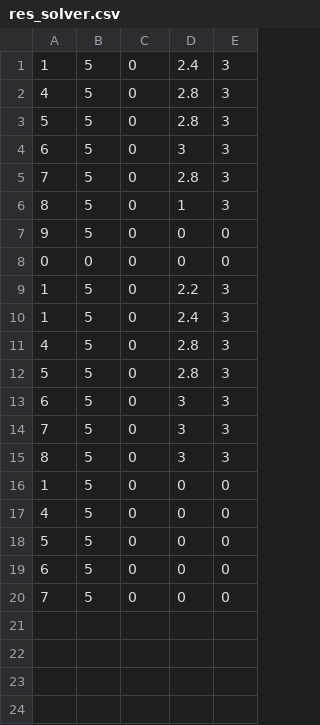
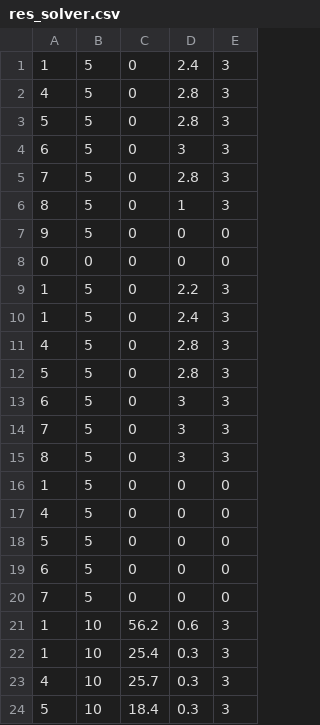
Before and after one commit to amkkashani/Mega_Maze, a CSV file: Assets/saveFiles/res_solver.csv, drawn as a sheet; the diff names each change by its address in the sheet, - before the commit and + after, or states it on an @@ line.

```diff
--- a/Assets/saveFiles/res_solver.csv
+++ b/Assets/saveFiles/res_solver.csv
+row 21: 1 | 10 | 56.2 | 0.6 | 3
+row 22: 1 | 10 | 25.4 | 0.3 | 3
+row 23: 4 | 10 | 25.7 | 0.3 | 3
+row 24: 5 | 10 | 18.4 | 0.3 | 3
```
Also changed, not shown: 48 other files.
